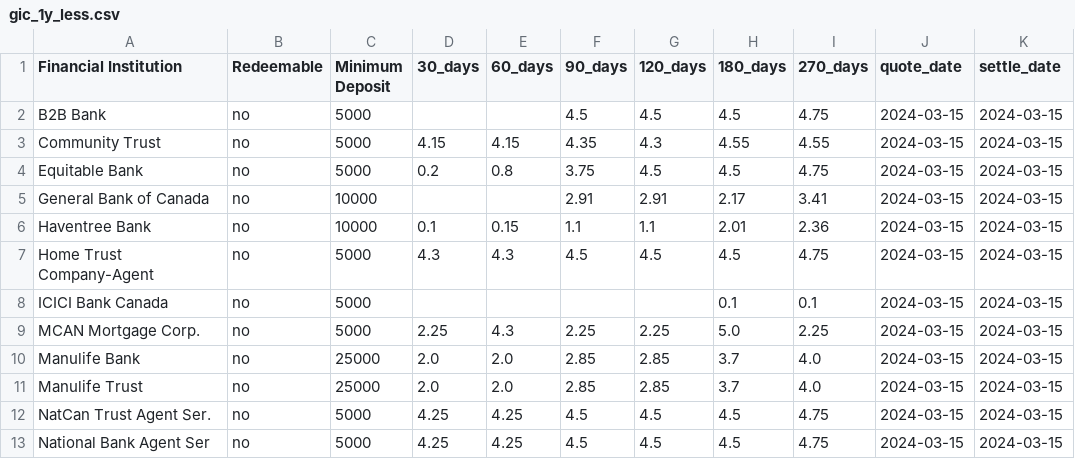
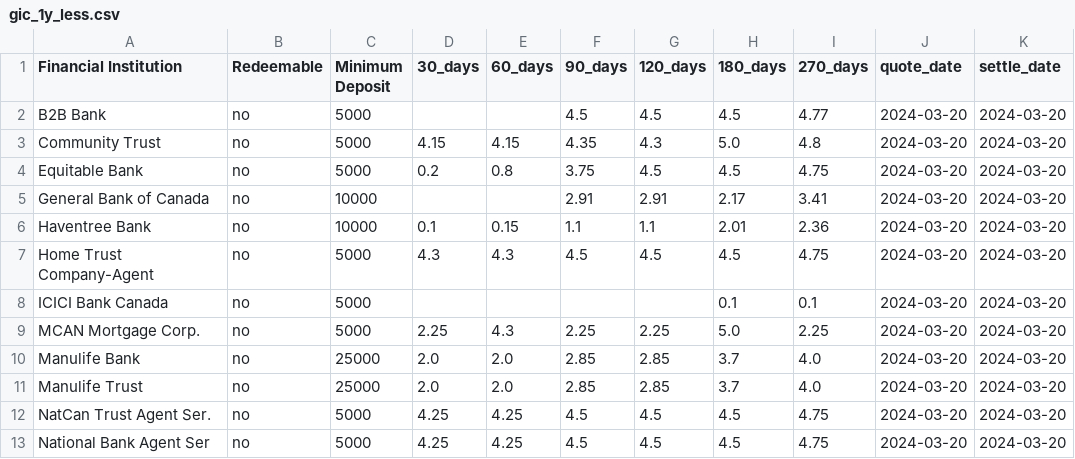
Before and after one commit to LVG77/qt-bonds, a CSV file: gic_1y_less.csv, drawn as a sheet.

```diff
--- a/gic_1y_less.csv
+++ b/gic_1y_less.csv
@@ -1,13 +1,13 @@
 Financial Institution,Redeemable,Minimum Deposit,30_days,60_days,90_days,120_days,180_days,270_days,quote_date,settle_date
-B2B Bank,no,5000,,,4.5,4.5,4.5,4.75,2024-03-15,2024-03-15
-Community Trust,no,5000,4.15,4.15,4.35,4.3,4.55,4.55,2024-03-15,2024-03-15
-Equitable Bank,no,5000,0.2,0.8,3.75,4.5,4.5,4.75,2024-03-15,2024-03-15
-General Bank of Canada,no,10000,,,2.91,2.91,2.17,3.41,2024-03-15,2024-03-15
-Haventree Bank,no,10000,0.1,0.15,1.1,1.1,2.01,2.36,2024-03-15,2024-03-15
-Home Trust Company-Agent,no,5000,4.3,4.3,4.5,4.5,4.5,4.75,2024-03-15,2024-03-15
-ICICI Bank Canada,no,5000,,,,,0.1,0.1,2024-03-15,2024-03-15
-MCAN Mortgage Corp.,no,5000,2.25,4.3,2.25,2.25,5.0,2.25,2024-03-15,2024-03-15
-Manulife Bank,no,25000,2.0,2.0,2.85,2.85,3.7,4.0,2024-03-15,2024-03-15
-Manulife Trust,no,25000,2.0,2.0,2.85,2.85,3.7,4.0,2024-03-15,2024-03-15
-NatCan Trust Agent Ser.,no,5000,4.25,4.25,4.5,4.5,4.5,4.75,2024-03-15,2024-03-15
-National Bank Agent Ser,no,5000,4.25,4.25,4.5,4.5,4.5,4.75,2024-03-15,2024-03-15
+B2B Bank,no,5000,,,4.5,4.5,4.5,4.77,2024-03-20,2024-03-20
+Community Trust,no,5000,4.15,4.15,4.35,4.3,5.0,4.8,2024-03-20,2024-03-20
+Equitable Bank,no,5000,0.2,0.8,3.75,4.5,4.5,4.75,2024-03-20,2024-03-20
+General Bank of Canada,no,10000,,,2.91,2.91,2.17,3.41,2024-03-20,2024-03-20
+Haventree Bank,no,10000,0.1,0.15,1.1,1.1,2.01,2.36,2024-03-20,2024-03-20
+Home Trust Company-Agent,no,5000,4.3,4.3,4.5,4.5,4.5,4.75,2024-03-20,2024-03-20
+ICICI Bank Canada,no,5000,,,,,0.1,0.1,2024-03-20,2024-03-20
+MCAN Mortgage Corp.,no,5000,2.25,4.3,2.25,2.25,5.0,2.25,2024-03-20,2024-03-20
+Manulife Bank,no,25000,2.0,2.0,2.85,2.85,3.7,4.0,2024-03-20,2024-03-20
+Manulife Trust,no,25000,2.0,2.0,2.85,2.85,3.7,4.0,2024-03-20,2024-03-20
+NatCan Trust Agent Ser.,no,5000,4.25,4.25,4.5,4.5,4.5,4.75,2024-03-20,2024-03-20
+National Bank Agent Ser,no,5000,4.25,4.25,4.5,4.5,4.5,4.75,2024-03-20,2024-03-20
```
Also changed, not shown: corporate.csv, coupon.csv, 4 other files.
